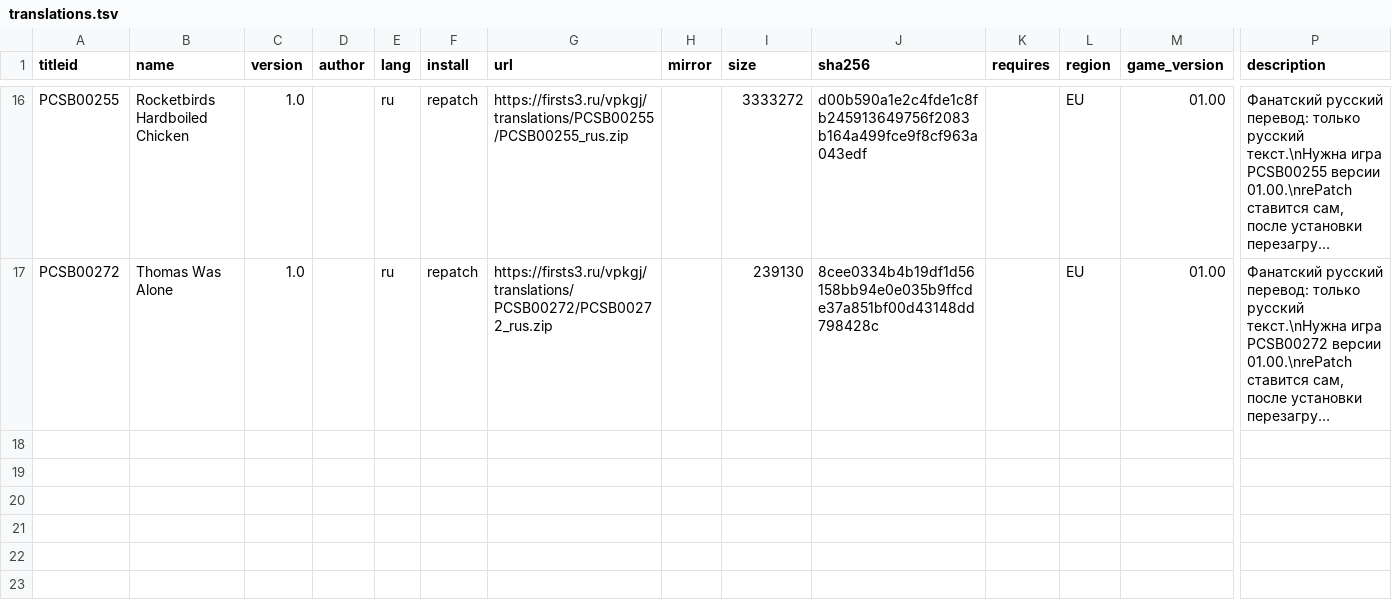
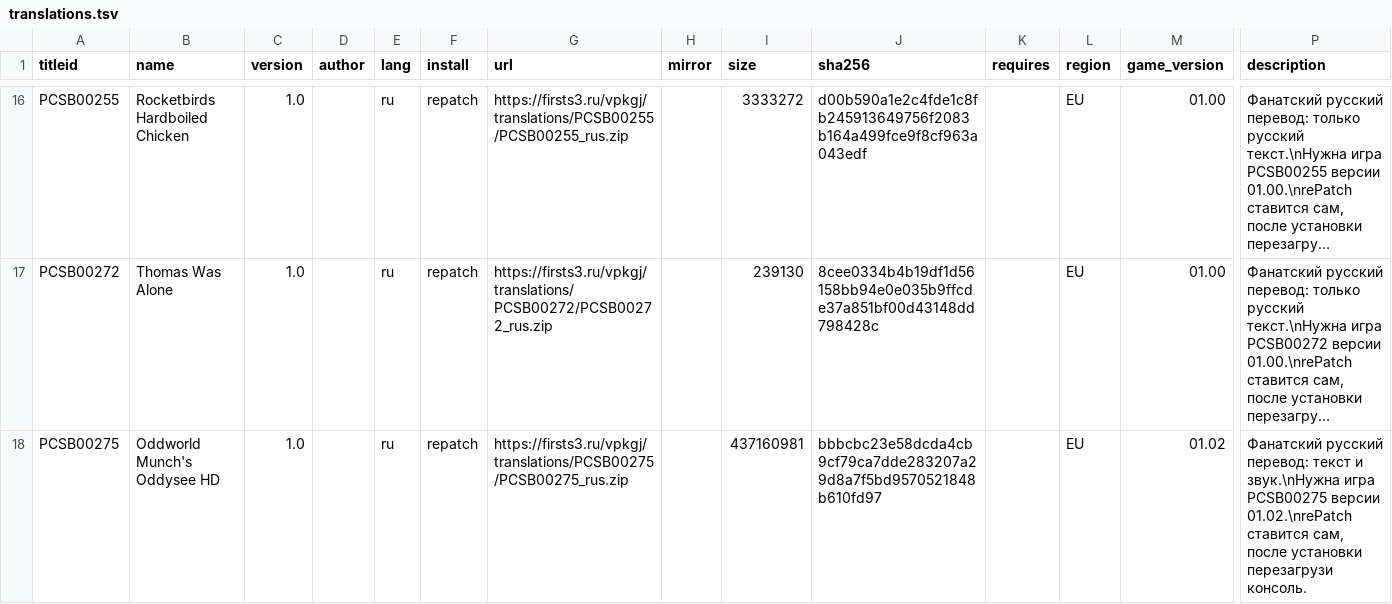
Before and after one commit to Risaro/vpkgj-db, a TSV file: catalog/translations.tsv, drawn as a sheet; only a part is shown, gaps mark what is left out; long unchanged cells end in …; rows hold the shown columns only; the diff names each change by its address in the sheet, - before the commit and + after, or states it on an @@ line.

Commit message:
Avtoobnovlenie kataloga: novye data.zip i perevody

```diff
--- a/catalog/translations.tsv
+++ b/catalog/translations.tsv
+row 18: PCSB00275 | Oddworld Munch's Oddysee HD | 1.0 |  | ru | repatch | https://firsts3.ru/vpkgj/translations/PCSB00275/PCSB00275_rus.zip |  | 437160981 | bbbcbc23e58dcda4cb9cf79ca7dde283207a29d8a7f5bd9570521848b610fd97 |  | EU | 01.02 | Фанатский русский перевод: текст и звук.\nНужна игра PCSB00275 версии 01.02.\nrePatch ставится сам, после установки перезагрузи консоль.
```
Also changed, not shown: 1 other file.
